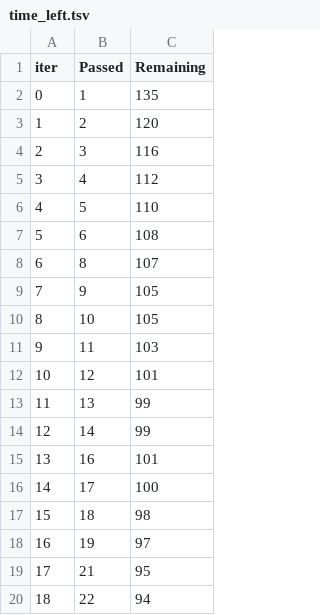
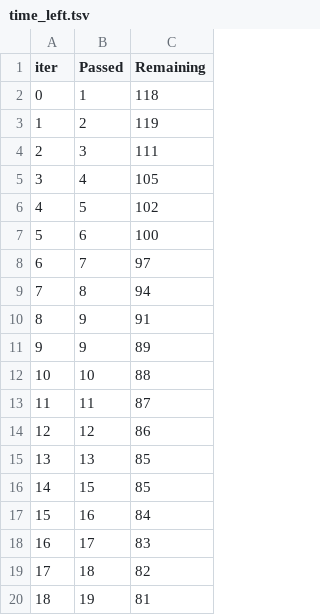
Before and after one commit to MrArthor/Big_Data_Analysis_Learning, a TSV file: Practical_Machine_Learning/Lab_Work/Basic_Implementations/catboost_info/time_left.tsv, drawn as a sheet; only a part is shown; the diff covers the shown part only.

```diff
--- a/Practical_Machine_Learning/Lab_Work/Basic_Implementations/catboost_info/time_left.tsv
+++ b/Practical_Machine_Learning/Lab_Work/Basic_Implementations/catboost_info/time_left.tsv
@@ -1,20 +1,20 @@
 iter	Passed	Remaining
-0	1	135
-1	2	120
-2	3	116
-3	4	112
-4	5	110
-5	6	108
-6	8	107
-7	9	105
-8	10	105
-9	11	103
-10	12	101
-11	13	99
-12	14	99
-13	16	101
-14	17	100
-15	18	98
-16	19	97
-17	21	95
-18	22	94
+0	1	118
+1	2	119
+2	3	111
+3	4	105
+4	5	102
+5	6	100
+6	7	97
+7	8	94
+8	9	91
+9	9	89
+10	10	88
+11	11	87
+12	12	86
+13	13	85
+14	15	85
+15	16	84
+16	17	83
+17	18	82
+18	19	81
```
Also changed, not shown: 121 edited cells elsewhere in this file, Practical_Machine_Learning/Lab_Work/Basic_Implementations/catboost_info/learn_error.tsv, 15 other files.
